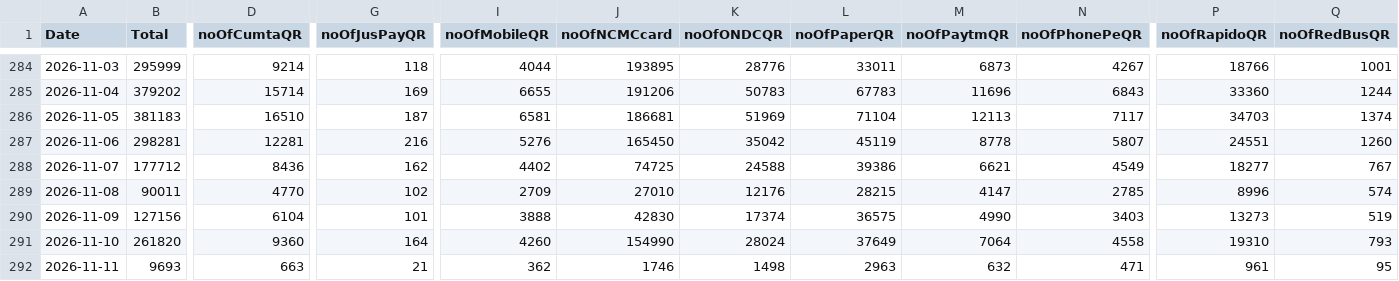
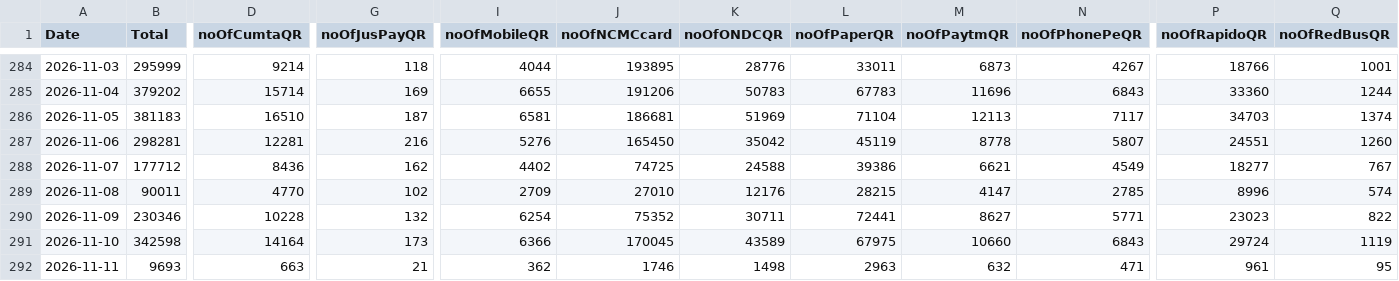
Before and after one commit to PratyushBalaji/chennai-metro-ridership-tracker, a CSV file: data/ridership/ChennaiMetro_Daily_Ridership.csv, drawn as a sheet; only a part is shown, gaps mark what is left out; the diff covers the shown part only; the diff names each change by its address in the sheet, - before the commit and + after, or states it on an @@ line.

```diff
--- a/data/ridership/ChennaiMetro_Daily_Ridership.csv
+++ b/data/ridership/ChennaiMetro_Daily_Ridership.csv
-B290 (Total): 127156
+B290 (Total): 230346
-D290 (noOfCumtaQR): 6104
+D290 (noOfCumtaQR): 10228
-G290 (noOfJusPayQR): 101
+G290 (noOfJusPayQR): 132
-I290 (noOfMobileQR): 3888
+I290 (noOfMobileQR): 6254
-J290 (noOfNCMCcard): 42830
+J290 (noOfNCMCcard): 75352
-K290 (noOfONDCQR): 17374
+K290 (noOfONDCQR): 30711
-L290 (noOfPaperQR): 36575
+L290 (noOfPaperQR): 72441
-M290 (noOfPaytmQR): 4990
+M290 (noOfPaytmQR): 8627
-N290 (noOfPhonePeQR): 3403
+N290 (noOfPhonePeQR): 5771
-P290 (noOfRapidoQR): 13273
+P290 (noOfRapidoQR): 23023
-Q290 (noOfRedBusQR): 519
+Q290 (noOfRedBusQR): 822
-B291 (Total): 261820
+B291 (Total): 342598
-D291 (noOfCumtaQR): 9360
+D291 (noOfCumtaQR): 14164
-G291 (noOfJusPayQR): 164
+G291 (noOfJusPayQR): 173
-I291 (noOfMobileQR): 4260
+I291 (noOfMobileQR): 6366
-J291 (noOfNCMCcard): 154990
+J291 (noOfNCMCcard): 170045
-K291 (noOfONDCQR): 28024
+K291 (noOfONDCQR): 43589
-L291 (noOfPaperQR): 37649
+L291 (noOfPaperQR): 67975
-M291 (noOfPaytmQR): 7064
+M291 (noOfPaytmQR): 10660
-N291 (noOfPhonePeQR): 4558
+N291 (noOfPhonePeQR): 6843
-P291 (noOfRapidoQR): 19310
+P291 (noOfRapidoQR): 29724
-Q291 (noOfRedBusQR): 793
+Q291 (noOfRedBusQR): 1119
```
Also changed, not shown: 12 edited cells elsewhere in this file, data/ridership/ChennaiMetro_Hourly_Ridership.csv, data/ridership/ChennaiMetro_Station_Ridership.csv, 3 other files.
